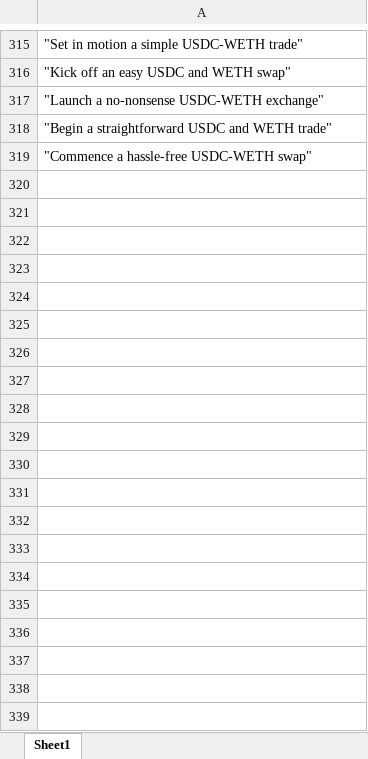
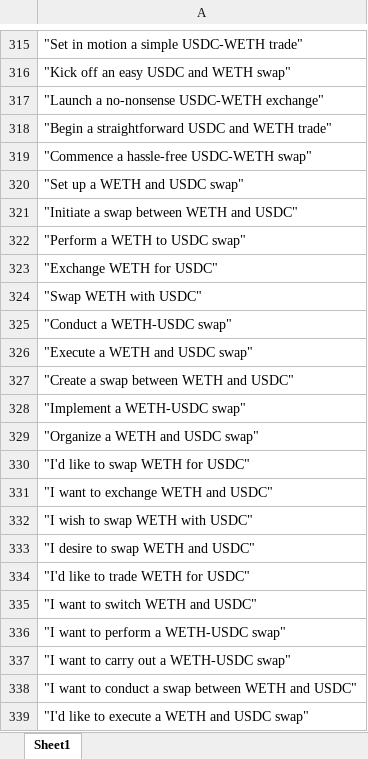
Before and after one commit to paulloisel/Eulith_AI_Agent, an Excel workbook: annotation_sets/WETH_UNI_SWAP.xlsx, sheet Sheet1, drawn as a sheet; only a part is shown, gaps mark what is left out; values as stored, in another font and other column widths than the file's, no borders; the diff covers the shown part only; the diff names each change by its address in the sheet, - before the commit and + after, or states it on an @@ line.

```diff
--- a/annotation_sets/WETH_UNI_SWAP.xlsx (sheet Sheet1)
+++ b/annotation_sets/WETH_UNI_SWAP.xlsx (sheet Sheet1)
+row 320: "Set up a WETH and USDC swap"
+row 321: "Initiate a swap between WETH and USDC"
+row 322: "Perform a WETH to USDC swap"
+row 323: "Exchange WETH for USDC"
+row 324: "Swap WETH with USDC"
+row 325: "Conduct a WETH-USDC swap"
+row 326: "Execute a WETH and USDC swap"
+row 327: "Create a swap between WETH and USDC"
+row 328: "Implement a WETH-USDC swap"
+row 329: "Organize a WETH and USDC swap"
+row 330: "I'd like to swap WETH for USDC"
+row 331: "I want to exchange WETH and USDC"
+row 332: "I wish to swap WETH with USDC"
+row 333: "I desire to swap WETH and USDC"
+row 334: "I'd like to trade WETH for USDC"
+row 335: "I want to switch WETH and USDC"
+row 336: "I want to perform a WETH-USDC swap"
+row 337: "I want to carry out a WETH-USDC swap"
+row 338: "I want to conduct a swap between WETH and USDC"
+row 339: "I'd like to execute a WETH and USDC swap"
```
Also changed, not shown: 84 added rows elsewhere in this sheet, 2 other files.
